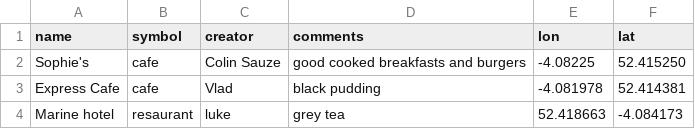
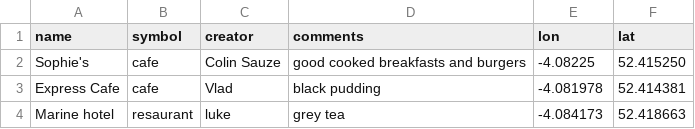
Before and after one commit to colinsauze/aber-pubs, a CSV file: aberpubs.csv, drawn as a sheet.

Commit message:
marine hotel location corrected

```diff
--- a/aberpubs.csv
+++ b/aberpubs.csv
@@ -3,2 +3,2 @@ Sophie's,cafe,Colin Sauze,good cooked breakfasts and burgers,-4.08225,52.415250
 Express Cafe,cafe,Vlad,black pudding,-4.081978,52.414381
-Marine hotel, resaurant, luke, grey tea, 52.418663, -4.084173
+Marine hotel, resaurant, luke, grey tea, -4.084173, 52.418663
```
